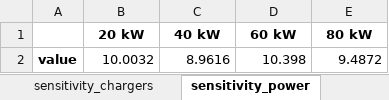
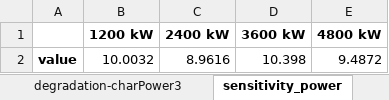
Before and after one commit to jmanzolli/SMaRTE-electric-bus-smart-charging-platform, an Excel workbook: Sensitivity/Instances/output_sensitivity.xlsx, sheet sensitivity_power, drawn as a sheet; values as stored, in another font and other column widths than the file's, no borders; removed rows and columns are numbered as before the commit, all else as after; the diff names each change by its address in the sheet, - before the commit and + after, or states it on an @@ line.

Commit message:
Update: Visualization on Sensitivity Anaysis

```diff
--- a/Sensitivity/Instances/output_sensitivity.xlsx (sheet sensitivity_power)
+++ b/Sensitivity/Instances/output_sensitivity.xlsx (sheet sensitivity_power)
+sheet tab: degradation-charPower3
-row 1:  | 20 kW | 40 kW | 60 kW | 80 kW
+row 1:  | 1200 kW | 2400 kW | 3600 kW | 4800 kW
```
Also changed, not shown: sheet sensitivity_bus, other sheet tabs, 1 other file.
